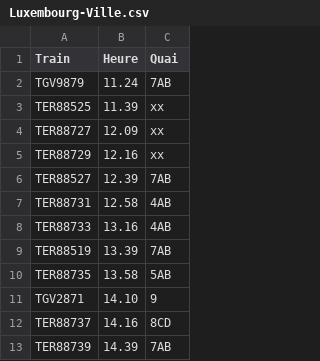
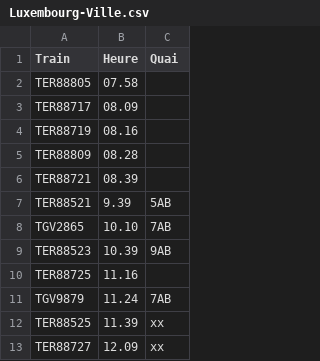
Before and after one commit to 1Dimitri/ferrovitruc, a CSV file: voies/Luxembourg-Ville.csv, drawn as a sheet; only a part is shown; the shorter side is filled out with more unchanged rows.

Commit message:
more trains

```diff
--- a/voies/Luxembourg-Ville.csv
+++ b/voies/Luxembourg-Ville.csv
@@ -1,2 +1,11 @@
 Train,Heure,Quai
+TER88805,07.58,
+TER88717,08.09,
+TER88719,08.16,
+TER88809,08.28,
+TER88721,08.39,
+TER88521,9.39,5AB
+TGV2865,10.10,7AB
+TER88523,10.39,9AB
+TER88725,11.16,
 TGV9879,11.24,7AB
```
